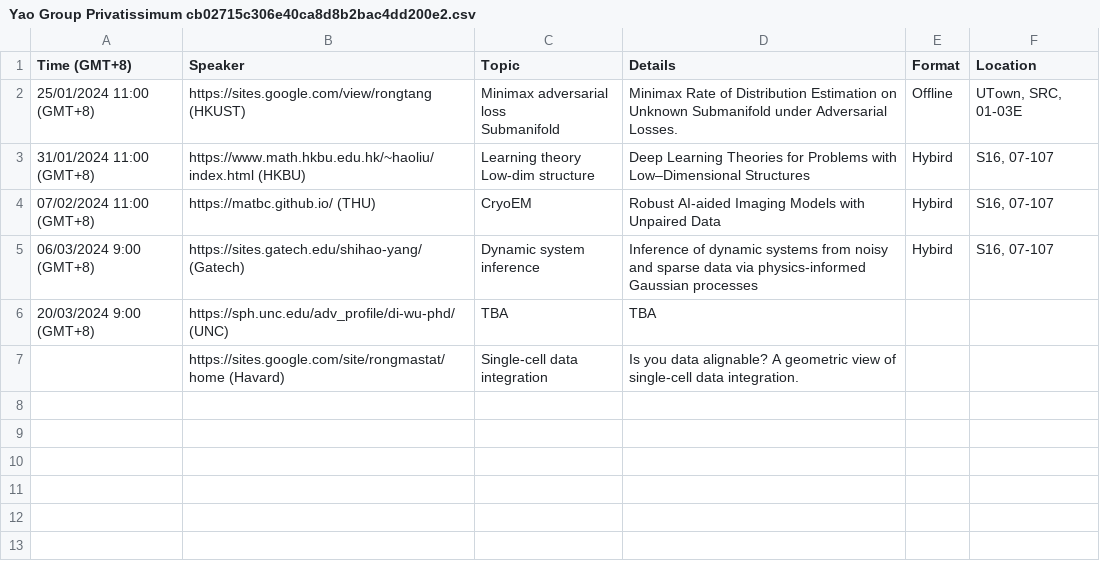
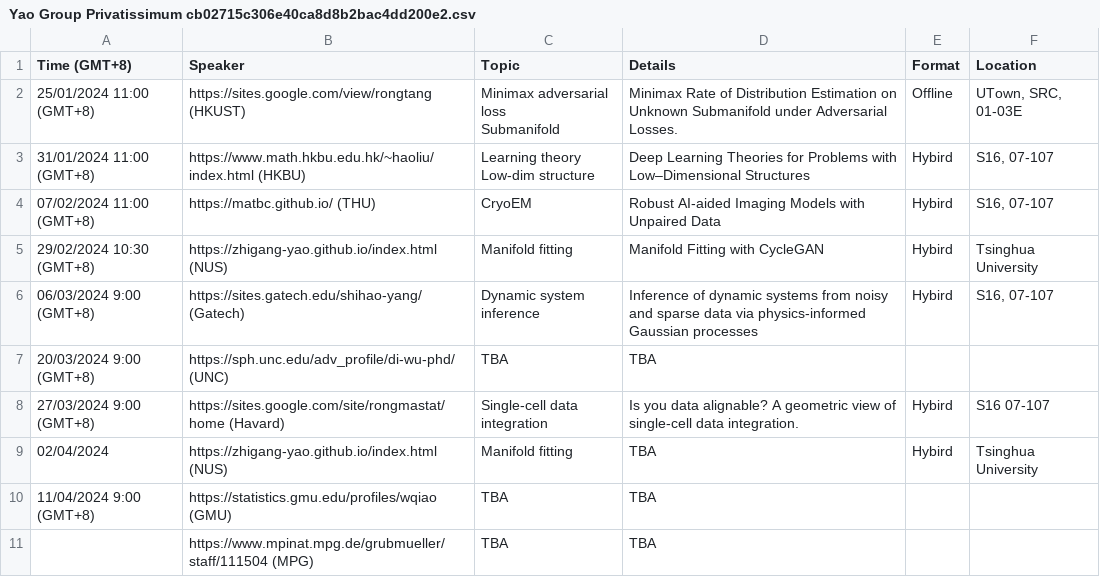
Before and after one commit to zhigang-yao/group-projects, a CSV file: docs/pri/Yao Group Privatissimum cb02715c306e40ca8d8b2bac4dd200e2.csv, drawn as a sheet.

```diff
--- a/docs/pri/Yao Group Privatissimum cb02715c306e40ca8d8b2bac4dd200e2.csv
+++ b/docs/pri/Yao Group Privatissimum cb02715c306e40ca8d8b2bac4dd200e2.csv
@@ -6,4 +6,8 @@ Low-dim structure",Deep Learning Theories for Problems with Low–Dimensional
 07/02/2024 11:00 (GMT+8),https://matbc.github.io/ (THU),CryoEM,Robust AI-aided Imaging Models with Unpaired Data,Hybird,"S16, 07-107"
+29/02/2024 10:30 (GMT+8),https://zhigang-yao.github.io/index.html (NUS),Manifold fitting,Manifold Fitting with CycleGAN,Hybird,Tsinghua University
 06/03/2024 9:00 (GMT+8),https://sites.gatech.edu/shihao-yang/ (Gatech),Dynamic system inference,Inference of dynamic systems from noisy and sparse data via physics-informed Gaussian processes,Hybird,"S16, 07-107"
 20/03/2024 9:00 (GMT+8),https://sph.unc.edu/adv_profile/di-wu-phd/  (UNC),TBA,TBA,,
-,https://sites.google.com/site/rongmastat/home (Havard),Single-cell data integration,Is you data alignable? A geometric view of single-cell data integration.,,
+27/03/2024 9:00 (GMT+8),https://sites.google.com/site/rongmastat/home (Havard),Single-cell data integration,Is you data alignable? A geometric view of single-cell data integration.,Hybird,S16 07-107
+02/04/2024,https://zhigang-yao.github.io/index.html (NUS),Manifold fitting,TBA,Hybird,Tsinghua University
+11/04/2024 9:00 (GMT+8),https://statistics.gmu.edu/profiles/wqiao (GMU),TBA,TBA,,
+,https://www.mpinat.mpg.de/grubmueller/staff/111504 (MPG),TBA,TBA,,
```
Also changed, not shown: 11 other files.
